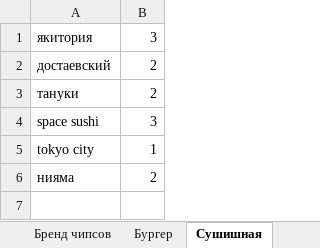
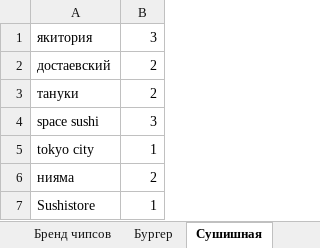
Before and after one commit to TheDanieLSh/100to1, an Excel workbook: Любимый хавчик.xlsx, sheet Сушишная, drawn as a sheet; values as stored, in another font and other column widths than the file's, no borders; the diff names each change by its address in the sheet, - before the commit and + after, or states it on an @@ line.

```diff
--- a/Любимый хавчик.xlsx (sheet Сушишная)
+++ b/Любимый хавчик.xlsx (sheet Сушишная)
+row 7: Sushistore | 1
```
Also changed, not shown: sheet Алкогольный, sheet Бренд чипсов, sheet Доставка пиццы, sheet Бургер, sheet Безалкогольный.
